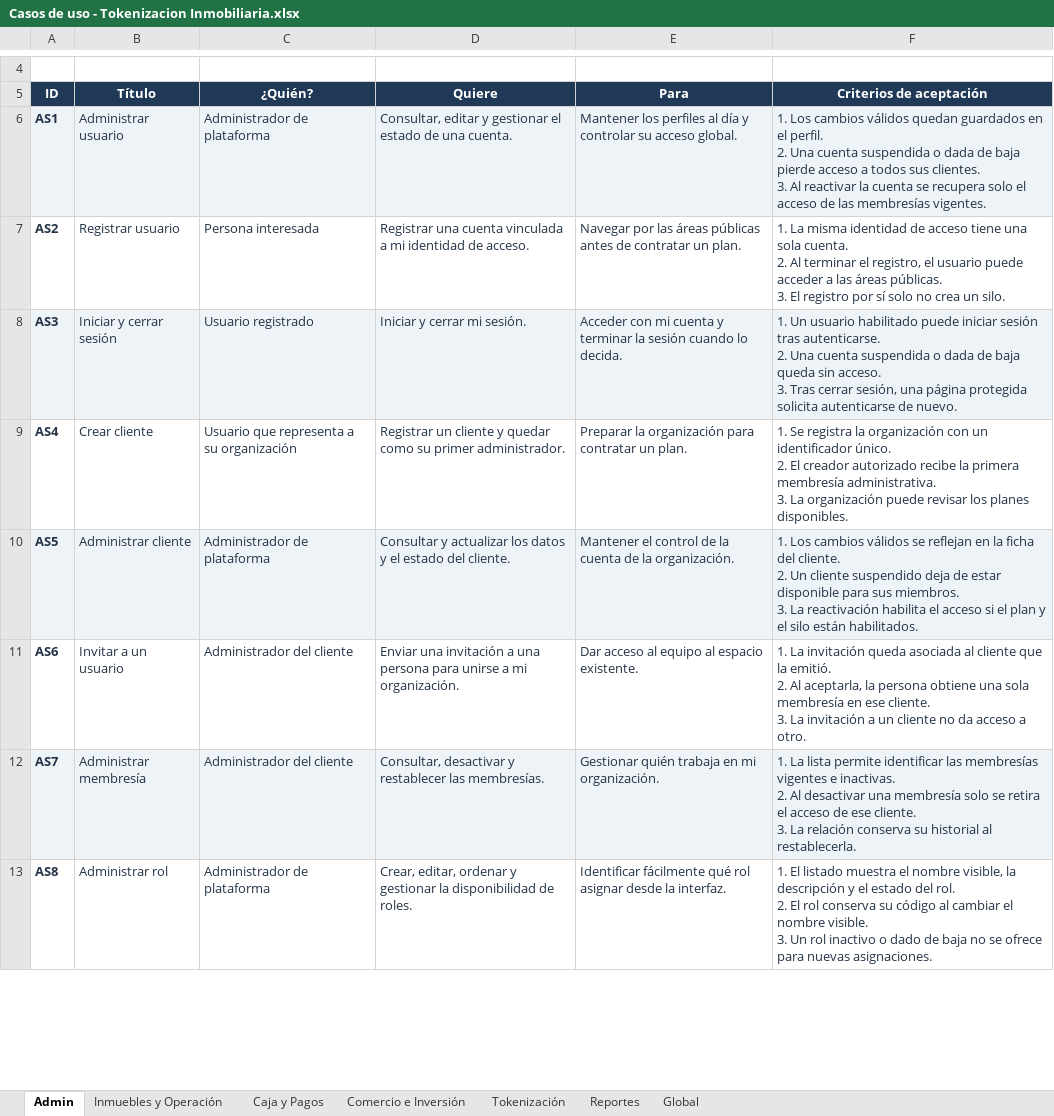
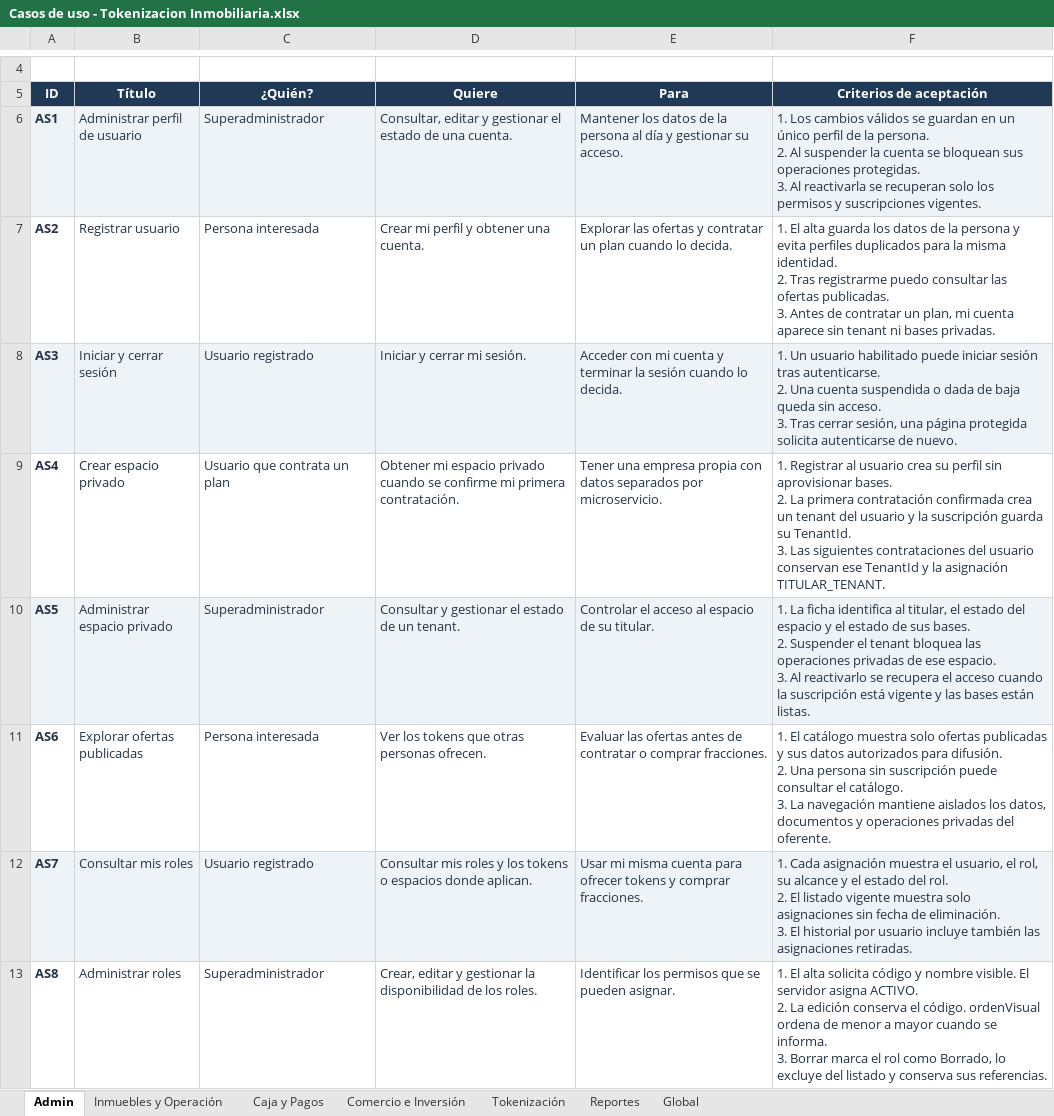
Before and after one commit to DiegoOrellanaUS/TokenizacionInmobiliaria, an Excel workbook: docs/Casos de uso - Tokenizacion Inmobiliaria.xlsx, sheet Admin, drawn as a sheet; only a part is shown, gaps mark what is left out; values as stored, in another font and other column widths than the file's, no borders; table styles not drawn; ↵ is a line break in a cell; the diff covers the shown part only; the diff names each change by its address in the sheet, - before the commit and + after, or states it on an @@ line.

Commit message:
administrador funcional

```diff
--- a/docs/Casos de uso - Tokenizacion Inmobiliaria.xlsx (sheet Admin)
+++ b/docs/Casos de uso - Tokenizacion Inmobiliaria.xlsx (sheet Admin)
-B6 (Título): Administrar usuario
+B6 (Título): Administrar perfil de usuario
-C6 (¿Quién?): Administrador de plataforma
+C6 (¿Quién?): Superadministrador
-E6 (Para): Mantener los perfiles al día y controlar su acceso global.
+E6 (Para): Mantener los datos de la persona al día y gestionar su acceso.
-F6 (Criterios de aceptación): …cambios válidos quedan guardados en el perfil. ↵ 2. Una cuenta suspendida o dada de baja pierde acceso a todos sus clientes. ↵ 3. Al reactivar la cuenta se recupera solo el acceso de las membresías vigentes.
+F6 (Criterios de aceptación): …cambios válidos se guardan en un único perfil de la persona. ↵ 2. Al suspender la cuenta se bloquean sus operaciones protegidas. ↵ 3. Al reactivarla se recuperan solo los permisos y suscripciones vigentes.
-D7 (Quiere): Registrar una cuenta vinculada a mi identidad de acceso.
+D7 (Quiere): Crear mi perfil y obtener una cuenta.
-E7 (Para): Navegar por las áreas públicas antes de contratar un plan.
+E7 (Para): Explorar las ofertas y contratar un plan cuando lo decida.
-F7 (Criterios de aceptación): 1. La misma identidad de acceso tiene una sola cuenta. ↵ 2. Al terminar el registro, el usuario puede acceder a las áreas públicas. ↵ 3. El registro por sí solo no crea un silo.
+F7 (Criterios de aceptación): 1. El alta guarda los datos de la persona y evita perfiles duplicados para la misma identidad. ↵ 2. Tras registrarme puedo consultar las ofertas publicadas. ↵ 3. Antes de contratar un plan, mi cuenta aparece sin tenant ni bases privadas.
-B9 (Título): Crear cliente
+B9 (Título): Crear espacio privado
-C9 (¿Quién?): Usuario que representa a su organización
+C9 (¿Quién?): Usuario que contrata un plan
-D9 (Quiere): Registrar un cliente y quedar como su primer administrador.
+D9 (Quiere): Obtener mi espacio privado cuando se confirme mi primera contratación.
-E9 (Para): Preparar la organización para contratar un plan.
+E9 (Para): Tener una empresa propia con datos separados por microservicio.
-F9 (Criterios de aceptación): 1. Se registra la organización con un identificador único. ↵ 2. El creador autorizado recibe la primera membresía administrativa. ↵ 3. La organización puede revisar los planes disponibles.
+F9 (Criterios de aceptación): 1. Registrar al usuario crea su perfil sin aprovisionar bases. ↵ 2. La primera contratación confirmada crea un tenant del usuario y la suscripción guarda su TenantId. ↵ 3. Las siguientes contrataciones del usuario conservan ese TenantId y la asignación TITULAR_TENANT.
-B10 (Título): Administrar cliente
+B10 (Título): Administrar espacio privado
-C10 (¿Quién?): Administrador de plataforma
+C10 (¿Quién?): Superadministrador
-D10 (Quiere): Consultar y actualizar los datos y el estado del cliente.
+D10 (Quiere): Consultar y gestionar el estado de un tenant.
-E10 (Para): Mantener el control de la cuenta de la organización.
+E10 (Para): Controlar el acceso al espacio de su titular.
-F10 (Criterios de aceptación): 1. Los cambios válidos se reflejan en la ficha del cliente. ↵ 2. Un cliente suspendido deja de estar disponible para sus miembros. ↵ 3. La reactivación habilita el acceso si el plan y el silo están habilitados.
+F10 (Criterios de aceptación): 1. La ficha identifica al titular, el estado del espacio y el estado de sus bases. ↵ 2. Suspender el tenant bloquea las operaciones privadas de ese espacio. ↵ 3. Al reactivarlo se recupera el acceso cuando la suscripción está vigente y las bases están listas.
-B11 (Título): Invitar a un usuario
+B11 (Título): Explorar ofertas publicadas
-C11 (¿Quién?): Administrador del cliente
+C11 (¿Quién?): Persona interesada
-D11 (Quiere): Enviar una invitación a una persona para unirse a mi organización.
+D11 (Quiere): Ver los tokens que otras personas ofrecen.
-E11 (Para): Dar acceso al equipo al espacio existente.
+E11 (Para): Evaluar las ofertas antes de contratar o comprar fracciones.
-F11 (Criterios de aceptación): 1. La invitación queda asociada al cliente que la emitió. ↵ 2. Al aceptarla, la persona obtiene una sola membresía en ese cliente. ↵ 3. La invitación a un cliente no da acceso a otro.
+F11 (Criterios de aceptación): 1. El catálogo muestra solo ofertas publicadas y sus datos autorizados para difusión. ↵ 2. Una persona sin suscripción puede consultar el catálogo. ↵ 3. La navegación mantiene aislados los datos, documentos y operaciones privadas del oferente.
-B12 (Título): Administrar membresía
+B12 (Título): Consultar mis roles
-C12 (¿Quién?): Administrador del cliente
+C12 (¿Quién?): Usuario registrado
-D12 (Quiere): Consultar, desactivar y restablecer las membresías.
+D12 (Quiere): Consultar mis roles y los tokens o espacios donde aplican.
-E12 (Para): Gestionar quién trabaja en mi organización.
+E12 (Para): Usar mi misma cuenta para ofrecer tokens y comprar fracciones.
-F12 (Criterios de aceptación): 1. La lista permite identificar las membresías vigentes e inactivas. ↵ 2. Al desactivar una membresía solo se retira el acceso de ese cliente. ↵ 3. La relación conserva su historial al restablecerla.
+F12 (Criterios de aceptación): 1. Cada asignación muestra el usuario, el rol, su alcance y el estado del rol. ↵ 2. El listado vigente muestra solo asignaciones sin fecha de eliminación. ↵ 3. El historial por usuario incluye también las asignaciones retiradas.
-B13 (Título): Administrar rol
+B13 (Título): Administrar roles
-C13 (¿Quién?): Administrador de plataforma
+C13 (¿Quién?): Superadministrador
-D13 (Quiere): Crear, editar, ordenar y gestionar la disponibilidad de roles.
+D13 (Quiere): Crear, editar y gestionar la disponibilidad de los roles.
-E13 (Para): Identificar fácilmente qué rol asignar desde la interfaz.
+E13 (Para): Identificar los permisos que se pueden asignar.
-F13 (Criterios de aceptación): 1. El listado muestra el nombre visible, la descripción y el estado del rol. ↵ 2. El rol conserva su código al cambiar el nombre visible. ↵ 3. Un rol inactivo o dado de baja no se ofrece para nuevas asignaciones.
+F13 (Criterios de aceptación): 1. El alta solicita código y nombre visible. El servidor asigna ACTIVO. ↵ 2. La edición conserva el código. ordenVisual ordena de menor a mayor cuando se informa. ↵ 3. Borrar marca el rol como Borrado, lo excluye del listado y conserva sus referencias.
```
Also changed, not shown: 5 added rows and 38 edited cells elsewhere in this sheet, 55 other files.
